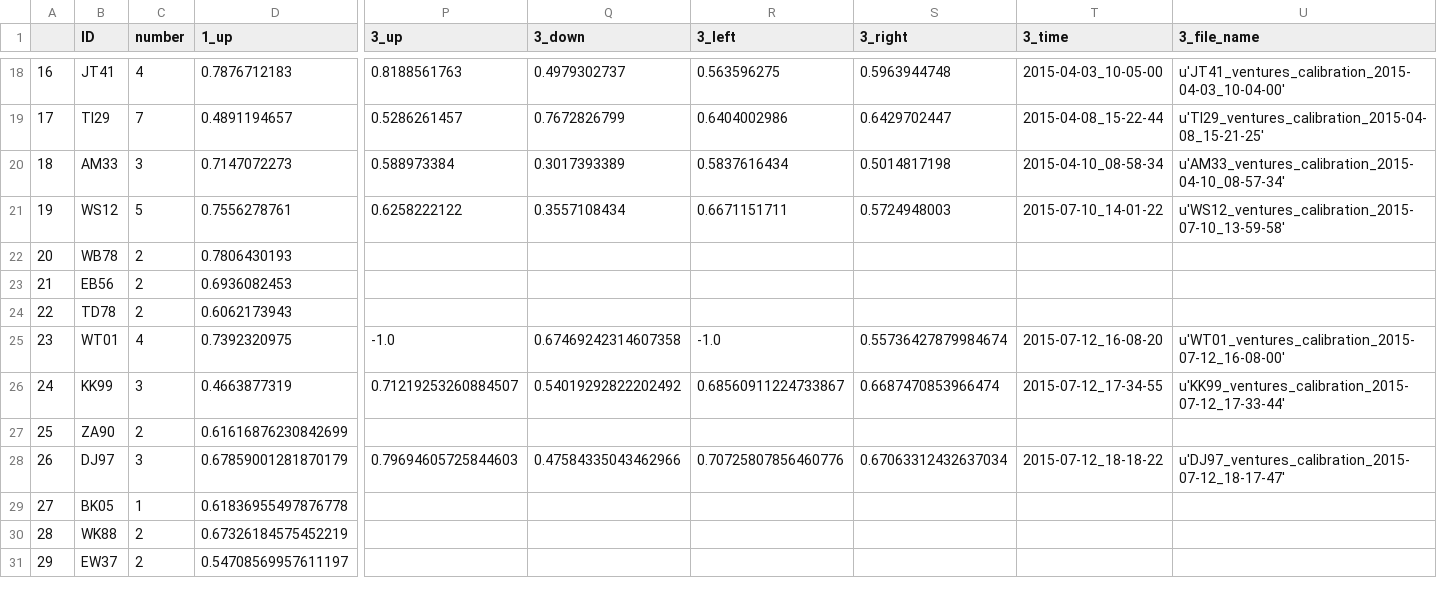
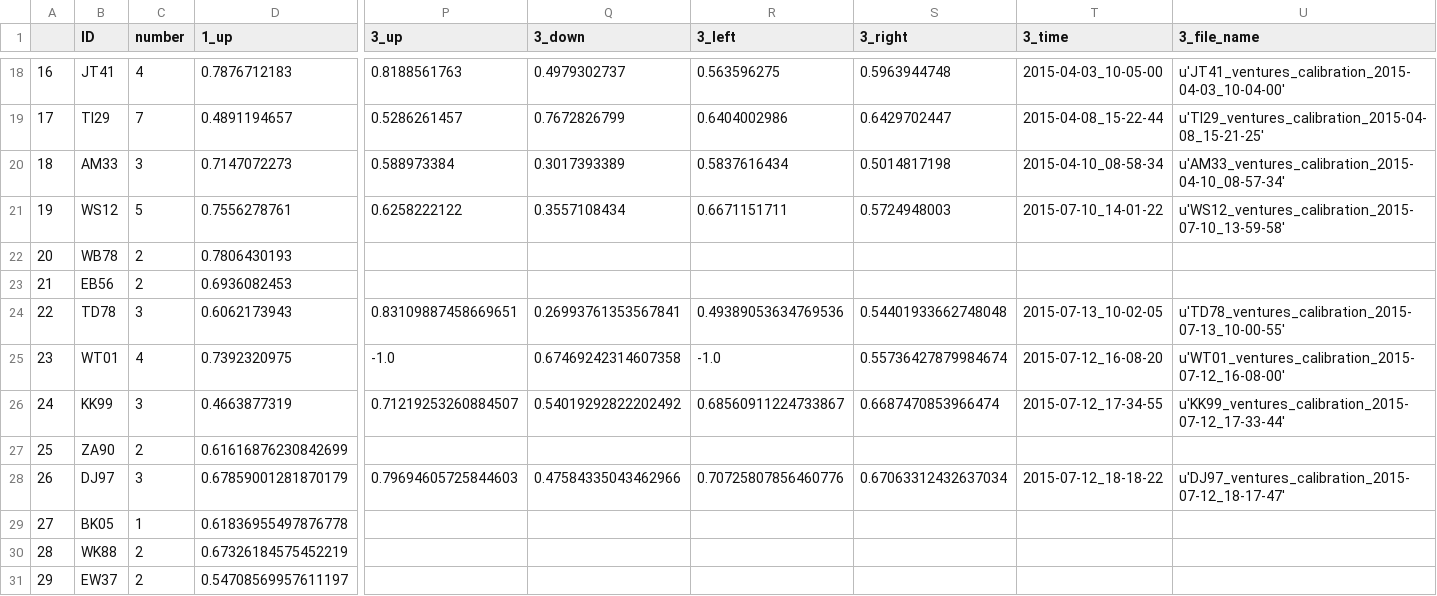
Before and after one commit to BrainTech/openbci, a CSV file: exps/ventures/data/calibration_results.csv, drawn as a sheet; only a part is shown, gaps mark what is left out; the diff names each change by its address in the sheet, - before the commit and + after, or states it on an @@ line.

```diff
--- a/exps/ventures/data/calibration_results.csv
+++ b/exps/ventures/data/calibration_results.csv
-C24 (number): 2
+C24 (number): 3
-P24 (3_up): (empty)
+P24 (3_up): 0.83109887458669651
-Q24 (3_down): (empty)
+Q24 (3_down): 0.26993761353567841
-R24 (3_left): (empty)
+R24 (3_left): 0.49389053634769536
-S24 (3_right): (empty)
+S24 (3_right): 0.54401933662748048
-T24 (3_time): (empty)
+T24 (3_time): 2015-07-13_10-02-05
-U24 (3_file_name): (empty)
+U24 (3_file_name): u'TD78_ventures_calibration_2015-07-13_10-00-55'
```
Also changed, not shown: exps/ventures/data/baseline_results.csv, exps/ventures/data/calibration_results_2.csv, 1 other file.
